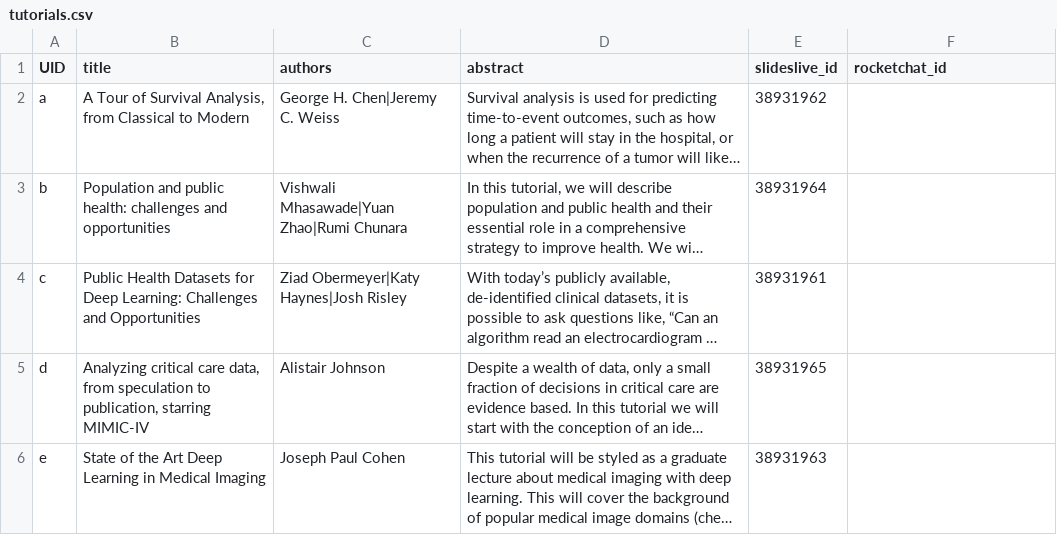
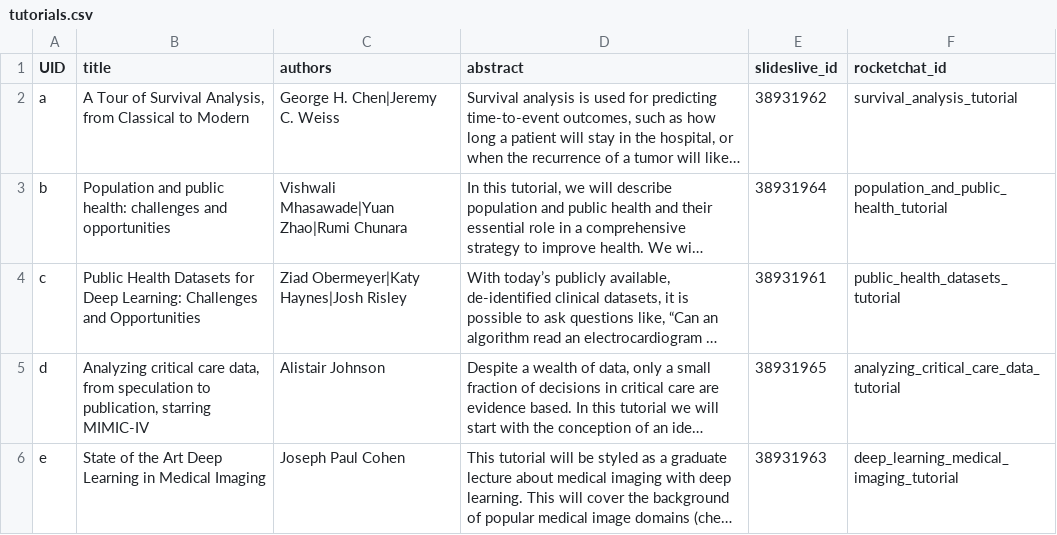
Before and after one commit to Mini-Conf/Mini-Conf, a CSV file: sitedata/tutorials.csv, drawn as a sheet; long unchanged cells end in …; the diff names each change by its address in the sheet, - before the commit and + after, or states it on an @@ line.

```diff
--- a/sitedata/tutorials.csv
+++ b/sitedata/tutorials.csv
-F2 (rocketchat_id): (empty)
+F2 (rocketchat_id): survival_analysis_tutorial
-F3 (rocketchat_id): (empty)
+F3 (rocketchat_id): population_and_public_health_tutorial
-F4 (rocketchat_id): (empty)
+F4 (rocketchat_id): public_health_datasets_tutorial
-F5 (rocketchat_id): (empty)
+F5 (rocketchat_id): analyzing_critical_care_data_tutorial
-F6 (rocketchat_id): (empty)
+F6 (rocketchat_id): deep_learning_medical_imaging_tutorial
```
Also changed, not shown: sitedata/papers.csv, sitedata/workshops.csv, 1 other file.
